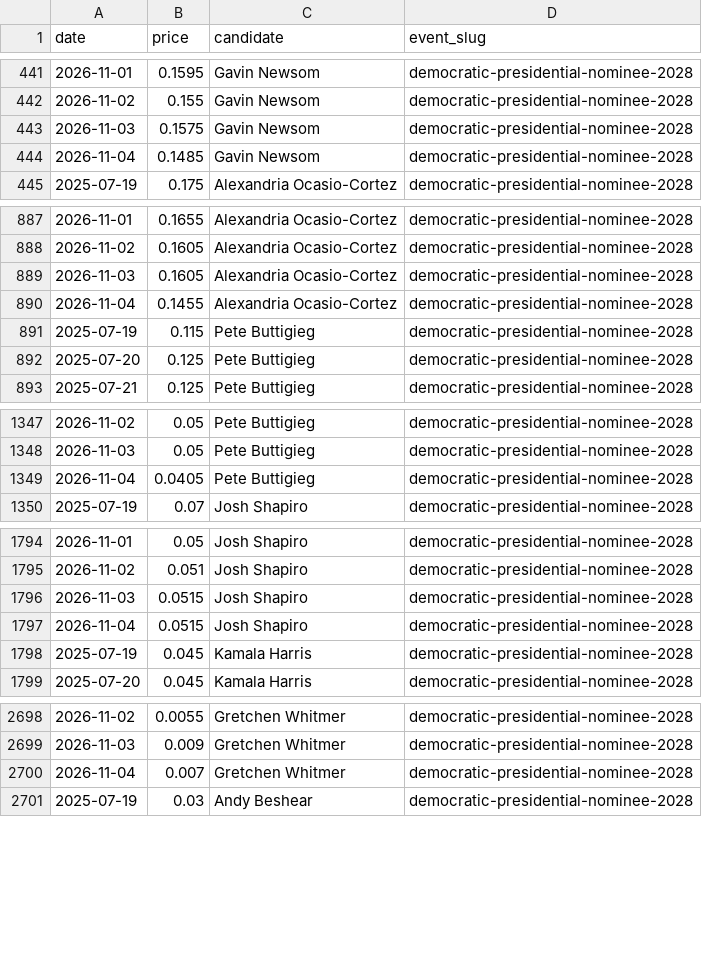
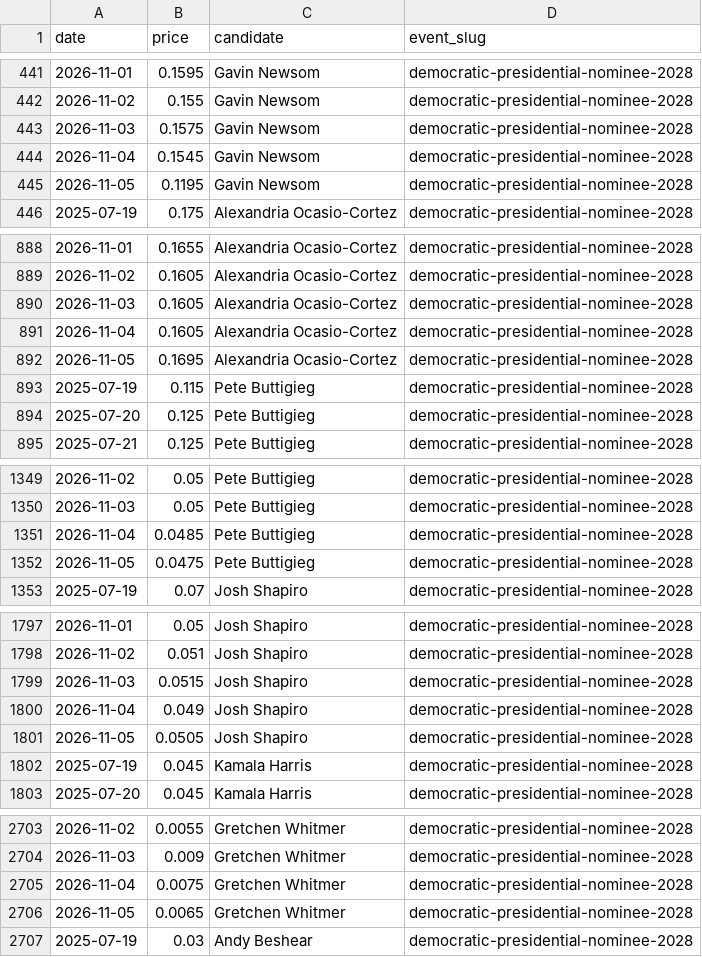
Before and after one commit to SebastianChaves210/newsom-2028-valuation, a CSV file: data/processed/price_history.csv, drawn as a sheet; only a part is shown, gaps mark what is left out; the diff covers the shown part only.

```diff
--- a/data/processed/price_history.csv
+++ b/data/processed/price_history.csv
@@ -443,3 +443,4 @@ date,price,candidate,event_slug
 2026-11-03,0.1575,Gavin Newsom,democratic-presidential-nominee-2028
-2026-11-04,0.1485,Gavin Newsom,democratic-presidential-nominee-2028
+2026-11-04,0.1545,Gavin Newsom,democratic-presidential-nominee-2028
+2026-11-05,0.1195,Gavin Newsom,democratic-presidential-nominee-2028
 2025-07-19,0.175,Alexandria Ocasio-Cortez,democratic-presidential-nominee-2028
@@ -889,3 +890,4 @@ date,price,candidate,event_slug
 2026-11-03,0.1605,Alexandria Ocasio-Cortez,democratic-presidential-nominee-2028
-2026-11-04,0.1455,Alexandria Ocasio-Cortez,democratic-presidential-nominee-2028
+2026-11-04,0.1605,Alexandria Ocasio-Cortez,democratic-presidential-nominee-2028
+2026-11-05,0.1695,Alexandria Ocasio-Cortez,democratic-presidential-nominee-2028
 2025-07-19,0.115,Pete Buttigieg,democratic-presidential-nominee-2028
@@ -1348,3 +1350,4 @@ date,price,candidate,event_slug
 2026-11-03,0.05,Pete Buttigieg,democratic-presidential-nominee-2028
-2026-11-04,0.0405,Pete Buttigieg,democratic-presidential-nominee-2028
+2026-11-04,0.0485,Pete Buttigieg,democratic-presidential-nominee-2028
+2026-11-05,0.0475,Pete Buttigieg,democratic-presidential-nominee-2028
 2025-07-19,0.07,Josh Shapiro,democratic-presidential-nominee-2028
@@ -1796,3 +1799,4 @@ date,price,candidate,event_slug
 2026-11-03,0.0515,Josh Shapiro,democratic-presidential-nominee-2028
-2026-11-04,0.0515,Josh Shapiro,democratic-presidential-nominee-2028
+2026-11-04,0.049,Josh Shapiro,democratic-presidential-nominee-2028
+2026-11-05,0.0505,Josh Shapiro,democratic-presidential-nominee-2028
 2025-07-19,0.045,Kamala Harris,democratic-presidential-nominee-2028
@@ -2699,3 +2704,4 @@ date,price,candidate,event_slug
 2026-11-03,0.009,Gretchen Whitmer,democratic-presidential-nominee-2028
-2026-11-04,0.007,Gretchen Whitmer,democratic-presidential-nominee-2028
+2026-11-04,0.0075,Gretchen Whitmer,democratic-presidential-nominee-2028
+2026-11-05,0.0065,Gretchen Whitmer,democratic-presidential-nominee-2028
 2025-07-19,0.03,Andy Beshear,democratic-presidential-nominee-2028
```
Also changed, not shown: 16 added rows and 14 edited cells elsewhere in this file, data/processed/fred.csv, data/processed/gdelt.csv, 11 other files.
